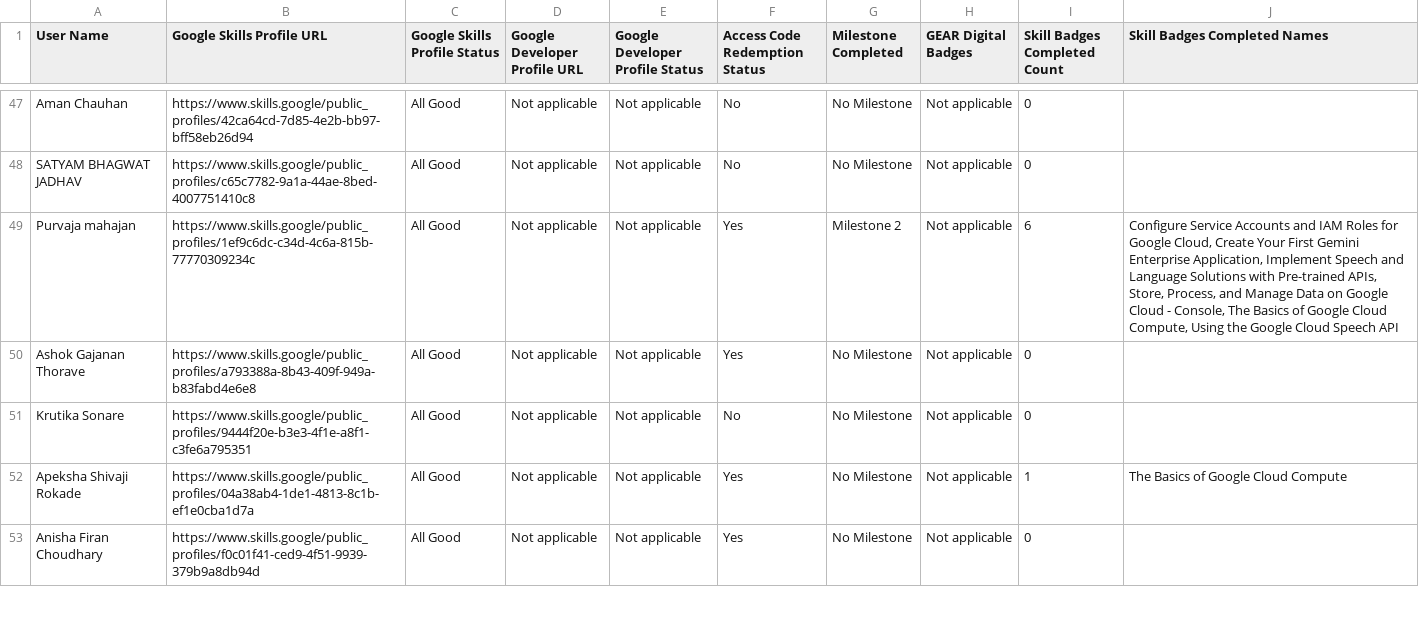
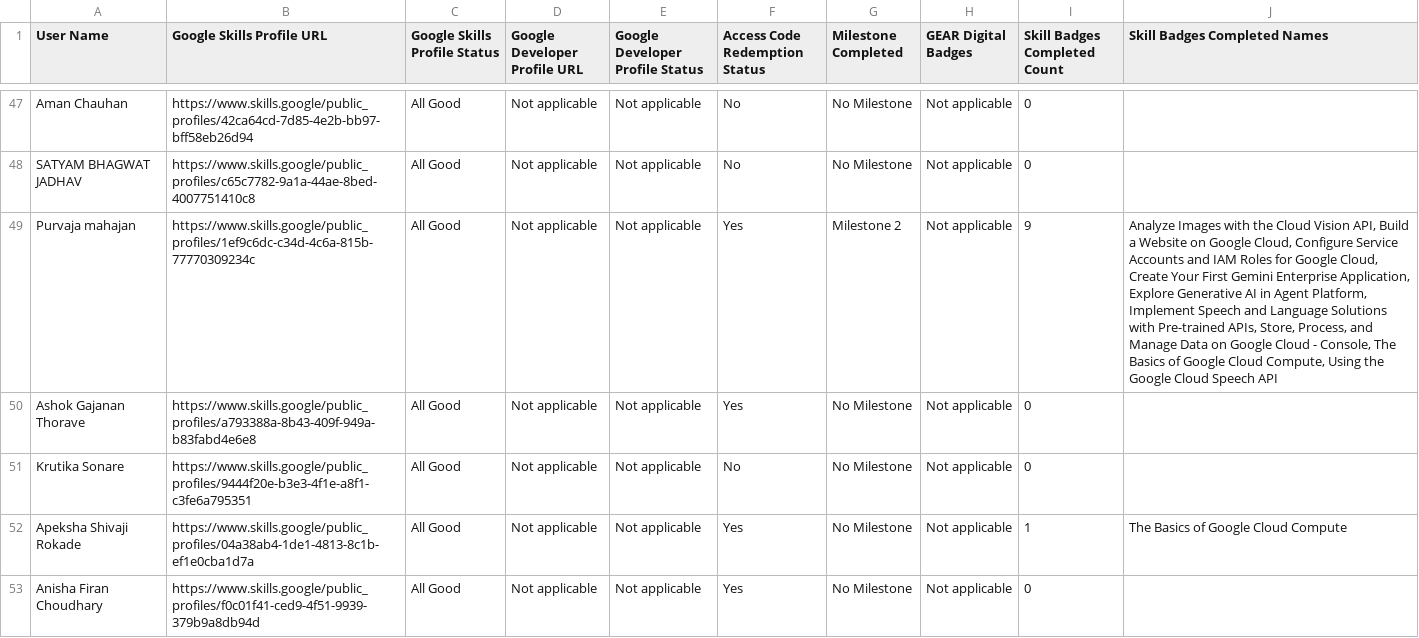
Before and after one commit to omkardbz123/Gclc-2026-tracker, a CSV file: data/data.csv, drawn as a sheet; only a part is shown, gaps mark what is left out; the diff covers the shown part only.

```diff
--- a/data/data.csv
+++ b/data/data.csv
@@ -48,3 +48,3 @@ Aman Chauhan,https://www.skills.google/public_profiles/42ca64cd-7d85-4e2b-bb97-b
 SATYAM BHAGWAT JADHAV,https://www.skills.google/public_profiles/c65c7782-9a1a-44ae-8bed-4007751410c8,All Good,Not applicable,Not applicable,No,No Milestone,Not applicable,0,
-Purvaja mahajan,https://www.skills.google/public_profiles/1ef9c6dc-c34d-4c6a-815b-77770309234c,All Good,Not applicable,Not applicable,Yes,Milestone 2,Not applicable,6,"Configure Service Accounts and IAM Roles for Google Cloud, Create Your First Gemini Enterprise Application, Implement Speech and Language Solutions with Pre-trained APIs, Store, Process, and Manage Data on Google Cloud - Console, The Basics of Google Cloud Compute, Using the Google Cloud Speech API"
+Purvaja mahajan,https://www.skills.google/public_profiles/1ef9c6dc-c34d-4c6a-815b-77770309234c,All Good,Not applicable,Not applicable,Yes,Milestone 2,Not applicable,9,"Analyze Images with the Cloud Vision API, Build a Website on Google Cloud, Configure Service Accounts and IAM Roles for Google Cloud, Create Your First Gemini Enterprise Application, Explore Generative AI in Agent Platform, Implement Speech and Language Solutions with Pre-trained APIs, Store, Process, and Manage Data on Google Cloud - Console, The Basics of Google Cloud Compute, Using the Google Cloud Speech API"
 Ashok Gajanan Thorave,https://www.skills.google/public_profiles/a793388a-8b43-409f-949a-b83fabd4e6e8,All Good,Not applicable,Not applicable,Yes,No Milestone,Not applicable,0,
```
Also changed, not shown: 39 edited cells elsewhere in this file, 2 other files.
